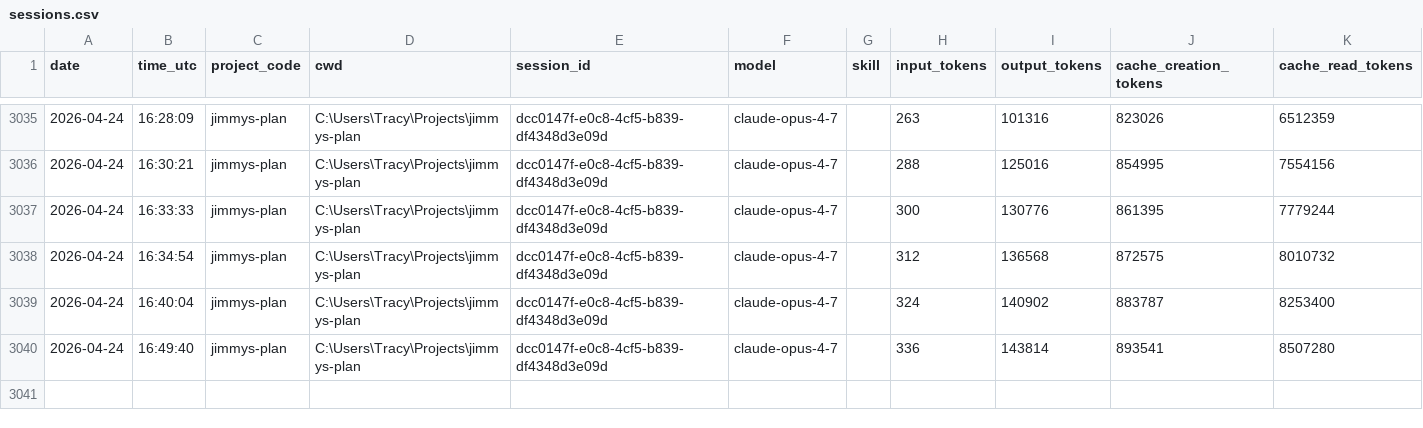
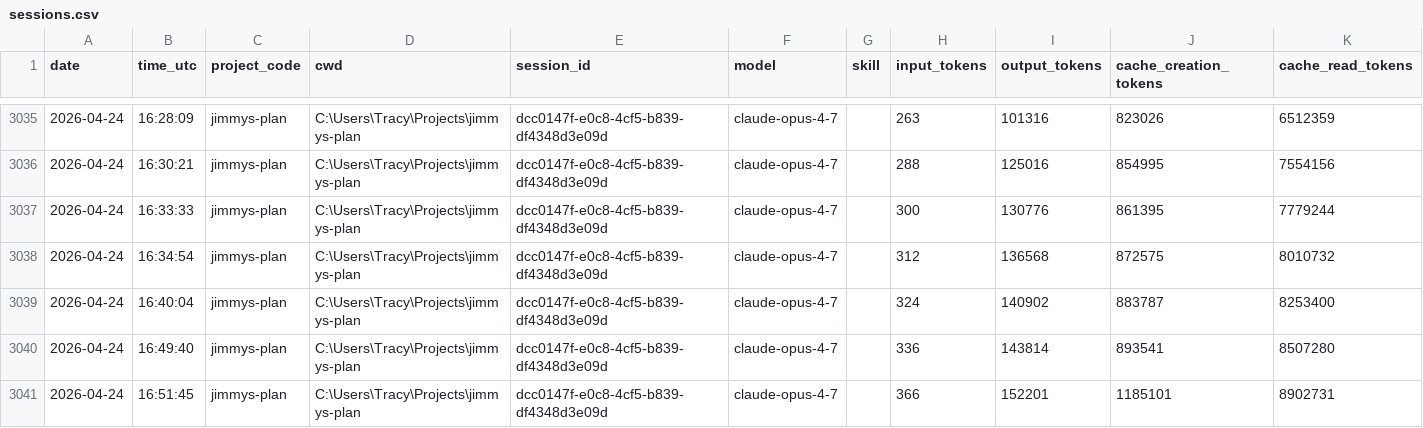
Before and after one commit to jrhoades1/claude-tracking, a CSV file: sessions.csv, drawn as a sheet; only a part is shown, gaps mark what is left out.

```diff
--- a/sessions.csv
+++ b/sessions.csv
@@ -3040 +3040,2 @@ date,time_utc,project_code,cwd,session_id,model,skill,input_tokens,output_tokens
 2026-04-24,16:49:40,jimmys-plan,C:\Users\Tracy\Projects\jimmys-plan,dcc0147f-e0c8-4cf5-b839-df4348d3e09d,claude-opus-4-7,,336,143814,893541,8507280
+2026-04-24,16:51:45,jimmys-plan,C:\Users\Tracy\Projects\jimmys-plan,dcc0147f-e0c8-4cf5-b839-df4348d3e09d,claude-opus-4-7,,366,152201,1185101,8902731
```
Also changed, not shown: 1 other file.
